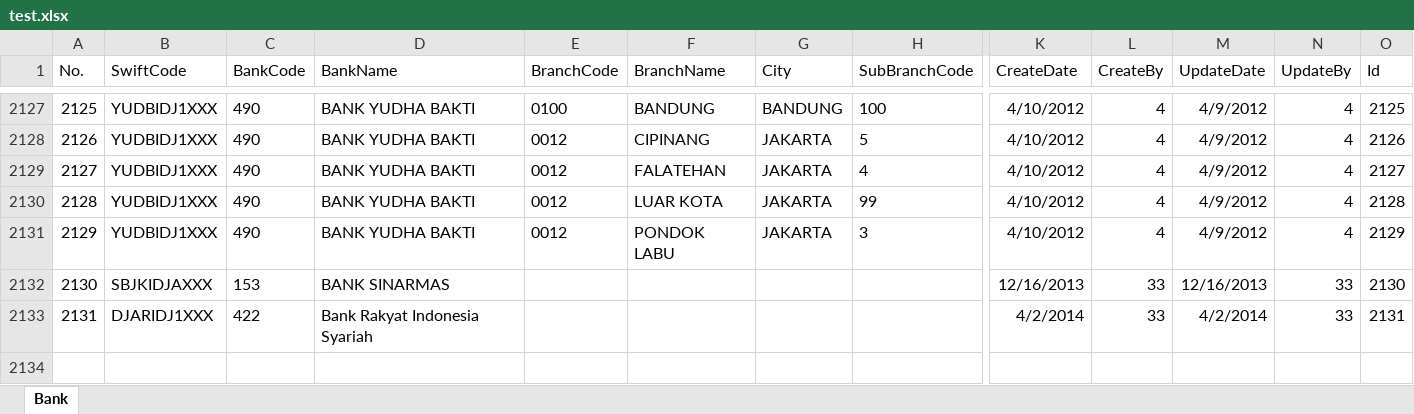
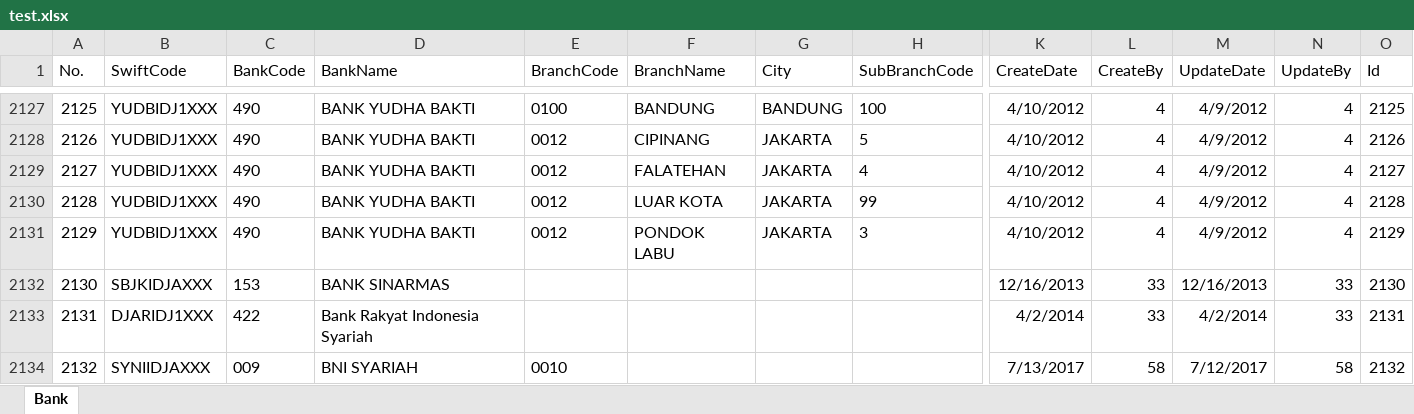
Before and after one commit to sintret/express-grid, an Excel workbook: temp/test.xlsx, sheet Bank, drawn as a sheet; only a part is shown, gaps mark what is left out; values as stored, in another font and other column widths than the file's, no borders; rows hold the shown columns only; the diff names each change by its address in the sheet, - before the commit and + after, or states it on an @@ line.

```diff
--- a/temp/test.xlsx (sheet Bank)
+++ b/temp/test.xlsx (sheet Bank)
+row 2134: 2132 | SYNIIDJAXXX | 009 | BNI SYARIAH | 0010 |  |  |  | 7/13/2017 | 58 | 7/12/2017 | 58 | 2132
```
Also changed, not shown: 13 other files.
